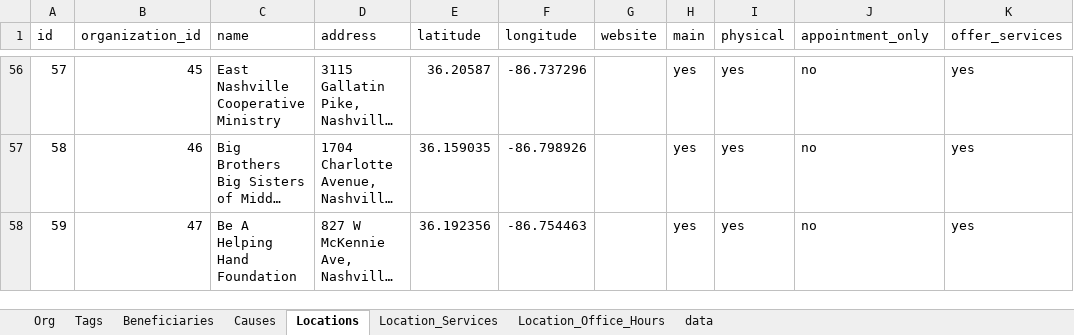
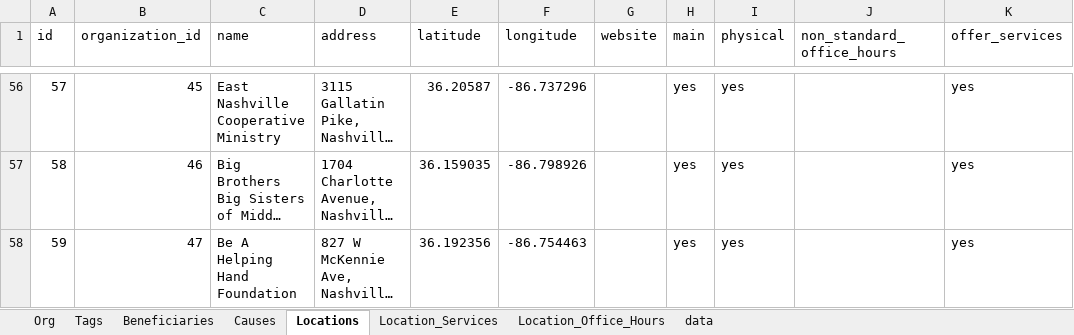
Before and after one commit to TelosLabs/giving-connection, an Excel workbook: lib/assets/GC_Dummy_Data_for_DB.xlsx, sheet Locations, drawn as a sheet; only a part is shown, gaps mark what is left out; long unchanged cells end in …; values as stored, in another font and other column widths than the file's, no borders; charts and pictures not drawn; the diff covers the shown part only; the diff names each change by its address in the sheet, - before the commit and + after, or states it on an @@ line.

```diff
--- a/lib/assets/GC_Dummy_Data_for_DB.xlsx (sheet Locations)
+++ b/lib/assets/GC_Dummy_Data_for_DB.xlsx (sheet Locations)
-J1: appointment_only
+J1: non_standard_office_hours
-J56:J58 (non_standard_office_hours): no
+J56:J58 (non_standard_office_hours): (empty)
```
Also changed, not shown: 54 edited cells elsewhere in this sheet, charts or pictures, 2 other files.
